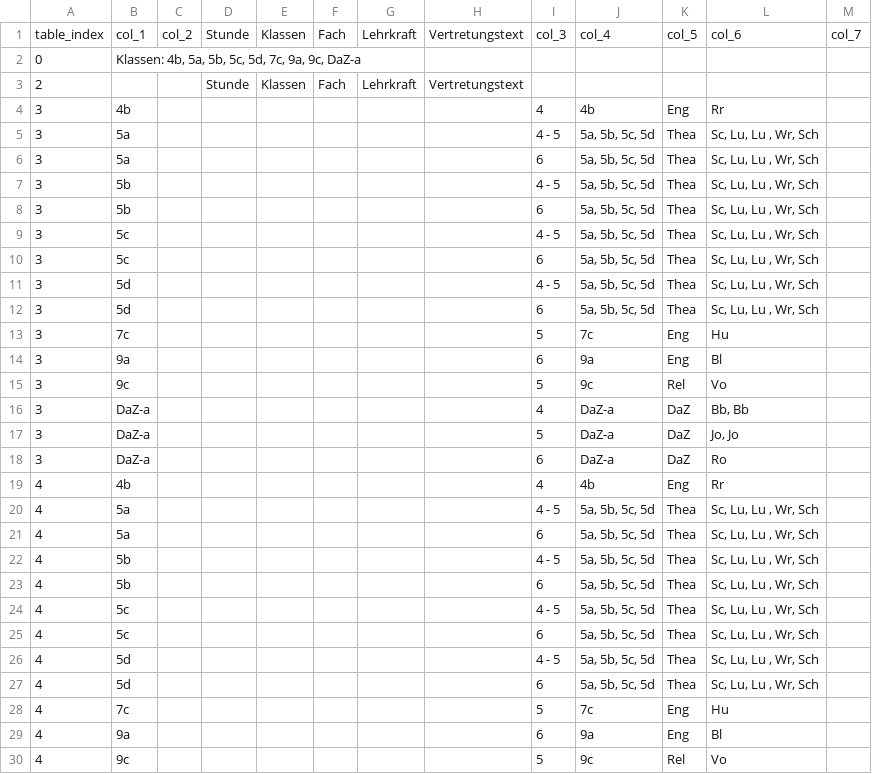
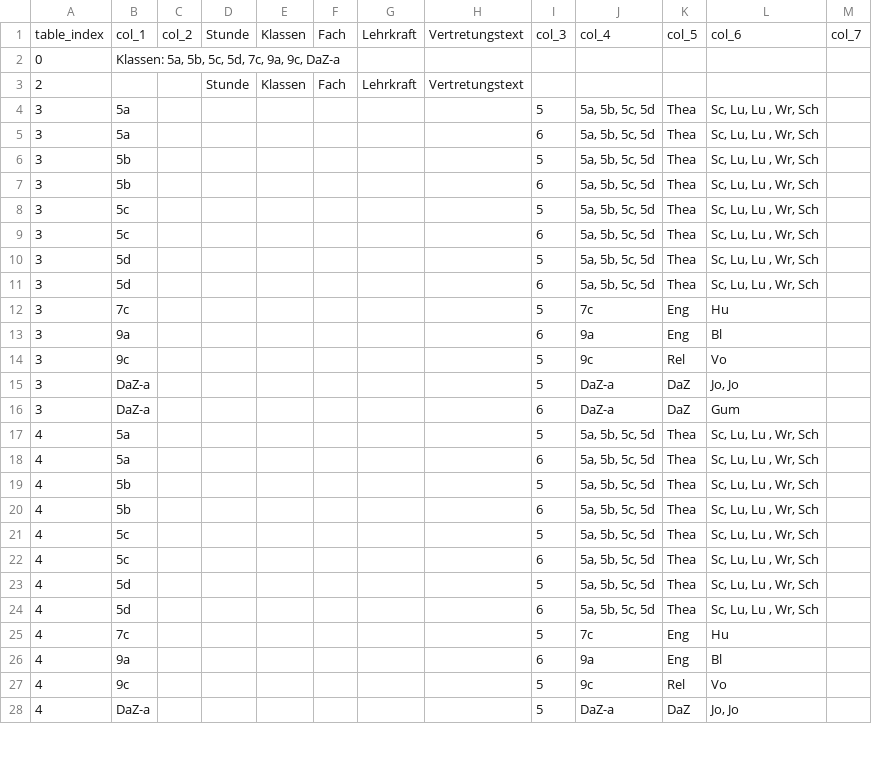
Before and after one commit to iluvatar80/untis-monitor, a CSV file: docs/webuntis_subst.csv, drawn as a sheet; only a part is shown; the shorter side is filled out with more unchanged rows; the diff covers the shown part only.

```diff
--- a/docs/webuntis_subst.csv
+++ b/docs/webuntis_subst.csv
@@ -1,12 +1,11 @@
 table_index,col_1,col_2,Stunde,Klassen,Fach,Lehrkraft,Vertretungstext,col_3,col_4,col_5,col_6,col_7
-0,"Klassen: 4b, 5a, 5b, 5c, 5d, 7c, 9a, 9c, DaZ-a",,,,,,,,,,,
+0,"Klassen: 5a, 5b, 5c, 5d, 7c, 9a, 9c, DaZ-a",,,,,,,,,,,
 2,,,Stunde,Klassen,Fach,Lehrkraft,Vertretungstext,,,,,
-3,4b,,,,,,,4,4b,Eng,Rr,
-3,5a,,,,,,,4 - 5,"5a, 5b, 5c, 5d",Thea,"Sc, Lu, Lu , Wr, Sch",
+3,5a,,,,,,,5,"5a, 5b, 5c, 5d",Thea,"Sc, Lu, Lu , Wr, Sch",
 3,5a,,,,,,,6,"5a, 5b, 5c, 5d",Thea,"Sc, Lu, Lu , Wr, Sch",
-3,5b,,,,,,,4 - 5,"5a, 5b, 5c, 5d",Thea,"Sc, Lu, Lu , Wr, Sch",
+3,5b,,,,,,,5,"5a, 5b, 5c, 5d",Thea,"Sc, Lu, Lu , Wr, Sch",
 3,5b,,,,,,,6,"5a, 5b, 5c, 5d",Thea,"Sc, Lu, Lu , Wr, Sch",
-3,5c,,,,,,,4 - 5,"5a, 5b, 5c, 5d",Thea,"Sc, Lu, Lu , Wr, Sch",
+3,5c,,,,,,,5,"5a, 5b, 5c, 5d",Thea,"Sc, Lu, Lu , Wr, Sch",
 3,5c,,,,,,,6,"5a, 5b, 5c, 5d",Thea,"Sc, Lu, Lu , Wr, Sch",
-3,5d,,,,,,,4 - 5,"5a, 5b, 5c, 5d",Thea,"Sc, Lu, Lu , Wr, Sch",
+3,5d,,,,,,,5,"5a, 5b, 5c, 5d",Thea,"Sc, Lu, Lu , Wr, Sch",
 3,5d,,,,,,,6,"5a, 5b, 5c, 5d",Thea,"Sc, Lu, Lu , Wr, Sch",
@@ -15,13 +14,11 @@
 3,9c,,,,,,,5,9c,Rel,Vo,
-3,DaZ-a,,,,,,,4,DaZ-a,DaZ,"Bb, Bb",
 3,DaZ-a,,,,,,,5,DaZ-a,DaZ,"Jo, Jo",
-3,DaZ-a,,,,,,,6,DaZ-a,DaZ,Ro,
-4,4b,,,,,,,4,4b,Eng,Rr,
-4,5a,,,,,,,4 - 5,"5a, 5b, 5c, 5d",Thea,"Sc, Lu, Lu , Wr, Sch",
+3,DaZ-a,,,,,,,6,DaZ-a,DaZ,Gum,
+4,5a,,,,,,,5,"5a, 5b, 5c, 5d",Thea,"Sc, Lu, Lu , Wr, Sch",
 4,5a,,,,,,,6,"5a, 5b, 5c, 5d",Thea,"Sc, Lu, Lu , Wr, Sch",
-4,5b,,,,,,,4 - 5,"5a, 5b, 5c, 5d",Thea,"Sc, Lu, Lu , Wr, Sch",
+4,5b,,,,,,,5,"5a, 5b, 5c, 5d",Thea,"Sc, Lu, Lu , Wr, Sch",
 4,5b,,,,,,,6,"5a, 5b, 5c, 5d",Thea,"Sc, Lu, Lu , Wr, Sch",
-4,5c,,,,,,,4 - 5,"5a, 5b, 5c, 5d",Thea,"Sc, Lu, Lu , Wr, Sch",
+4,5c,,,,,,,5,"5a, 5b, 5c, 5d",Thea,"Sc, Lu, Lu , Wr, Sch",
 4,5c,,,,,,,6,"5a, 5b, 5c, 5d",Thea,"Sc, Lu, Lu , Wr, Sch",
-4,5d,,,,,,,4 - 5,"5a, 5b, 5c, 5d",Thea,"Sc, Lu, Lu , Wr, Sch",
+4,5d,,,,,,,5,"5a, 5b, 5c, 5d",Thea,"Sc, Lu, Lu , Wr, Sch",
 4,5d,,,,,,,6,"5a, 5b, 5c, 5d",Thea,"Sc, Lu, Lu , Wr, Sch",
```
Also changed, not shown: 1 removed row and 1 edited cell elsewhere in this file, docs/untis_subst_normalized.csv, 6 other files.
